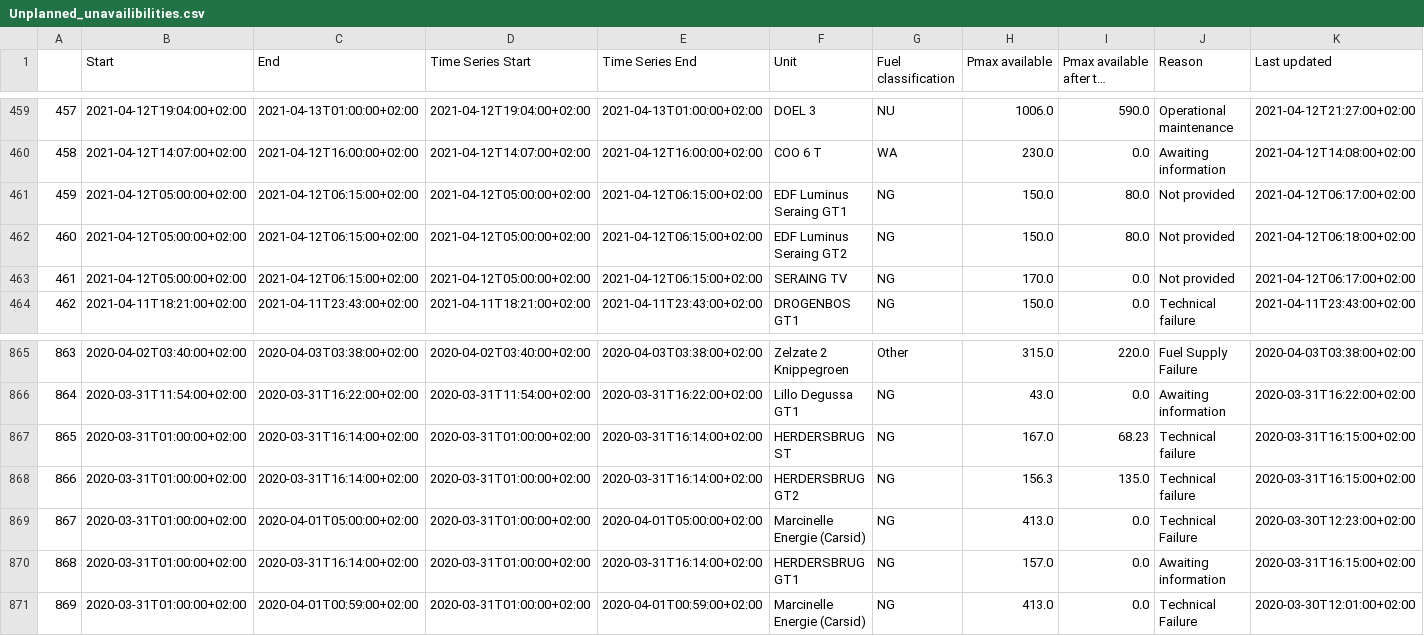
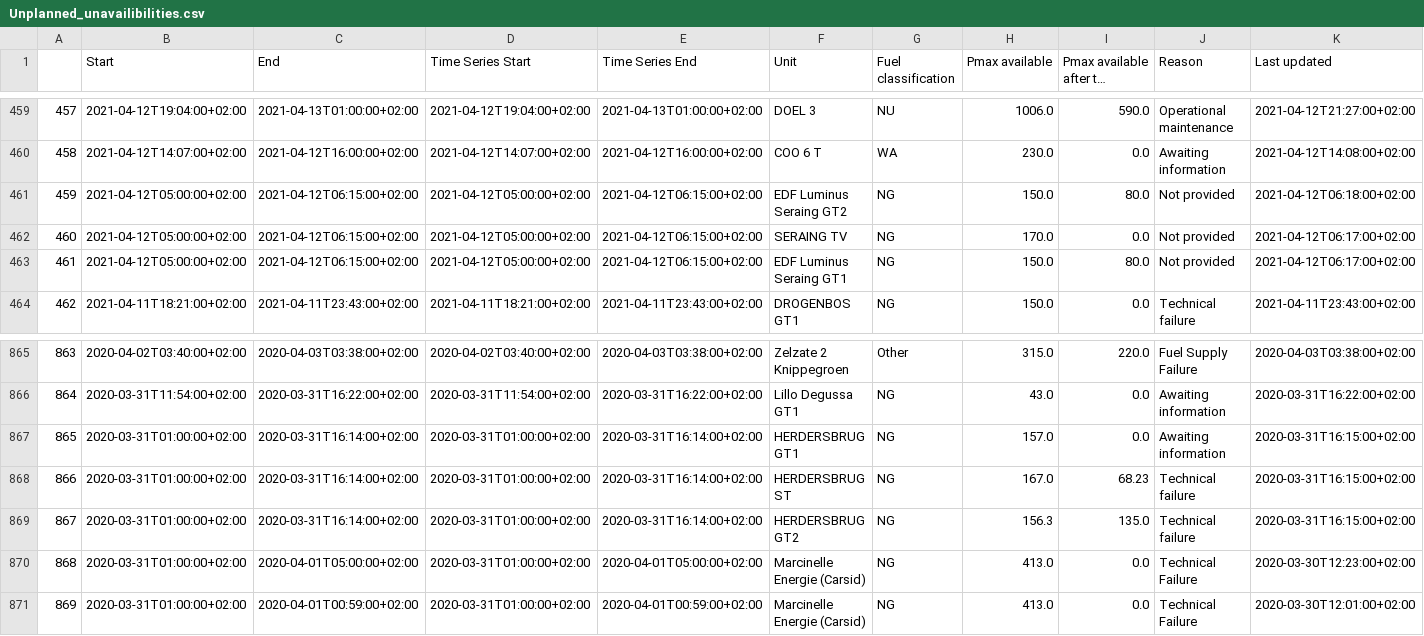
Before and after one commit to journinho/elia-opendata, a CSV file: Unplanned_unavailibilities.csv, drawn as a sheet; only a part is shown, gaps mark what is left out; long unchanged cells end in …; the diff covers the shown part only.

```diff
--- a/Unplanned_unavailibilities.csv
+++ b/Unplanned_unavailibilities.csv
@@ -460,5 +460,5 @@
 458,2021-04-12T14:07:00+02:00,2021-04-12T16:00:00+02:00,2021-04-12T14:07:00+02:00,2021-04-12T16:00:00+02:00,COO 6 T,WA,230.0,0.0,Awaiting information,2021-04-12T14:08:00+02:00
-459,2021-04-12T05:00:00+02:00,2021-04-12T06:15:00+02:00,2021-04-12T05:00:00+02:00,2021-04-12T06:15:00+02:00,EDF Luminus Seraing GT1,NG,150.0,80.0,Not provided,2021-04-12T06:17:00+02:00
-460,2021-04-12T05:00:00+02:00,2021-04-12T06:15:00+02:00,2021-04-12T05:00:00+02:00,2021-04-12T06:15:00+02:00,EDF Luminus Seraing GT2,NG,150.0,80.0,Not provided,2021-04-12T06:18:00+02:00
-461,2021-04-12T05:00:00+02:00,2021-04-12T06:15:00+02:00,2021-04-12T05:00:00+02:00,2021-04-12T06:15:00+02:00,SERAING TV,NG,170.0,0.0,Not provided,2021-04-12T06:17:00+02:00
+459,2021-04-12T05:00:00+02:00,2021-04-12T06:15:00+02:00,2021-04-12T05:00:00+02:00,2021-04-12T06:15:00+02:00,EDF Luminus Seraing GT2,NG,150.0,80.0,Not provided,2021-04-12T06:18:00+02:00
+460,2021-04-12T05:00:00+02:00,2021-04-12T06:15:00+02:00,2021-04-12T05:00:00+02:00,2021-04-12T06:15:00+02:00,SERAING TV,NG,170.0,0.0,Not provided,2021-04-12T06:17:00+02:00
+461,2021-04-12T05:00:00+02:00,2021-04-12T06:15:00+02:00,2021-04-12T05:00:00+02:00,2021-04-12T06:15:00+02:00,EDF Luminus Seraing GT1,NG,150.0,80.0,Not provided,2021-04-12T06:17:00+02:00
 462,2021-04-11T18:21:00+02:00,2021-04-11T23:43:00+02:00,2021-04-11T18:21:00+02:00,2021-04-11T23:43:00+02:00,DROGENBOS GT1,NG,150.0,0.0,Technical failure,2021-04-11T23:43:00+02:00
@@ -866,6 +866,6 @@
 864,2020-03-31T11:54:00+02:00,2020-03-31T16:22:00+02:00,2020-03-31T11:54:00+02:00,2020-03-31T16:22:00+02:00,Lillo Degussa GT1,NG,43.0,0.0,Awaiting information,2020-03-31T16:22:00+02:00
-865,2020-03-31T01:00:00+02:00,2020-03-31T16:14:00+02:00,2020-03-31T01:00:00+02:00,2020-03-31T16:14:00+02:00,HERDERSBRUG ST,NG,167.0,68.23,Technical failure,2020-03-31T16:15:00+02:00
-866,2020-03-31T01:00:00+02:00,2020-03-31T16:14:00+02:00,2020-03-31T01:00:00+02:00,2020-03-31T16:14:00+02:00,HERDERSBRUG GT2,NG,156.3,135.0,Technical failure,2020-03-31T16:15:00+02:00
-867,2020-03-31T01:00:00+02:00,2020-04-01T05:00:00+02:00,2020-03-31T01:00:00+02:00,2020-04-01T05:00:00+02:00,Marcinelle Energie (Carsid),NG,413.0,0.0,Technical Failure,2020-03-30T12:23:00+02:00
-868,2020-03-31T01:00:00+02:00,2020-03-31T16:14:00+02:00,2020-03-31T01:00:00+02:00,2020-03-31T16:14:00+02:00,HERDERSBRUG GT1,NG,157.0,0.0,Awaiting information,2020-03-31T16:15:00+02:00
+865,2020-03-31T01:00:00+02:00,2020-03-31T16:14:00+02:00,2020-03-31T01:00:00+02:00,2020-03-31T16:14:00+02:00,HERDERSBRUG GT1,NG,157.0,0.0,Awaiting information,2020-03-31T16:15:00+02:00
+866,2020-03-31T01:00:00+02:00,2020-03-31T16:14:00+02:00,2020-03-31T01:00:00+02:00,2020-03-31T16:14:00+02:00,HERDERSBRUG ST,NG,167.0,68.23,Technical failure,2020-03-31T16:15:00+02:00
+867,2020-03-31T01:00:00+02:00,2020-03-31T16:14:00+02:00,2020-03-31T01:00:00+02:00,2020-03-31T16:14:00+02:00,HERDERSBRUG GT2,NG,156.3,135.0,Technical failure,2020-03-31T16:15:00+02:00
+868,2020-03-31T01:00:00+02:00,2020-04-01T05:00:00+02:00,2020-03-31T01:00:00+02:00,2020-04-01T05:00:00+02:00,Marcinelle Energie (Carsid),NG,413.0,0.0,Technical Failure,2020-03-30T12:23:00+02:00
 869,2020-03-31T01:00:00+02:00,2020-04-01T00:59:00+02:00,2020-03-31T01:00:00+02:00,2020-04-01T00:59:00+02:00,Marcinelle Energie (Carsid),NG,413.0,0.0,Technical Failure,2020-03-30T12:01:00+02:00
```
Also changed, not shown: 159 edited cells elsewhere in this file.
